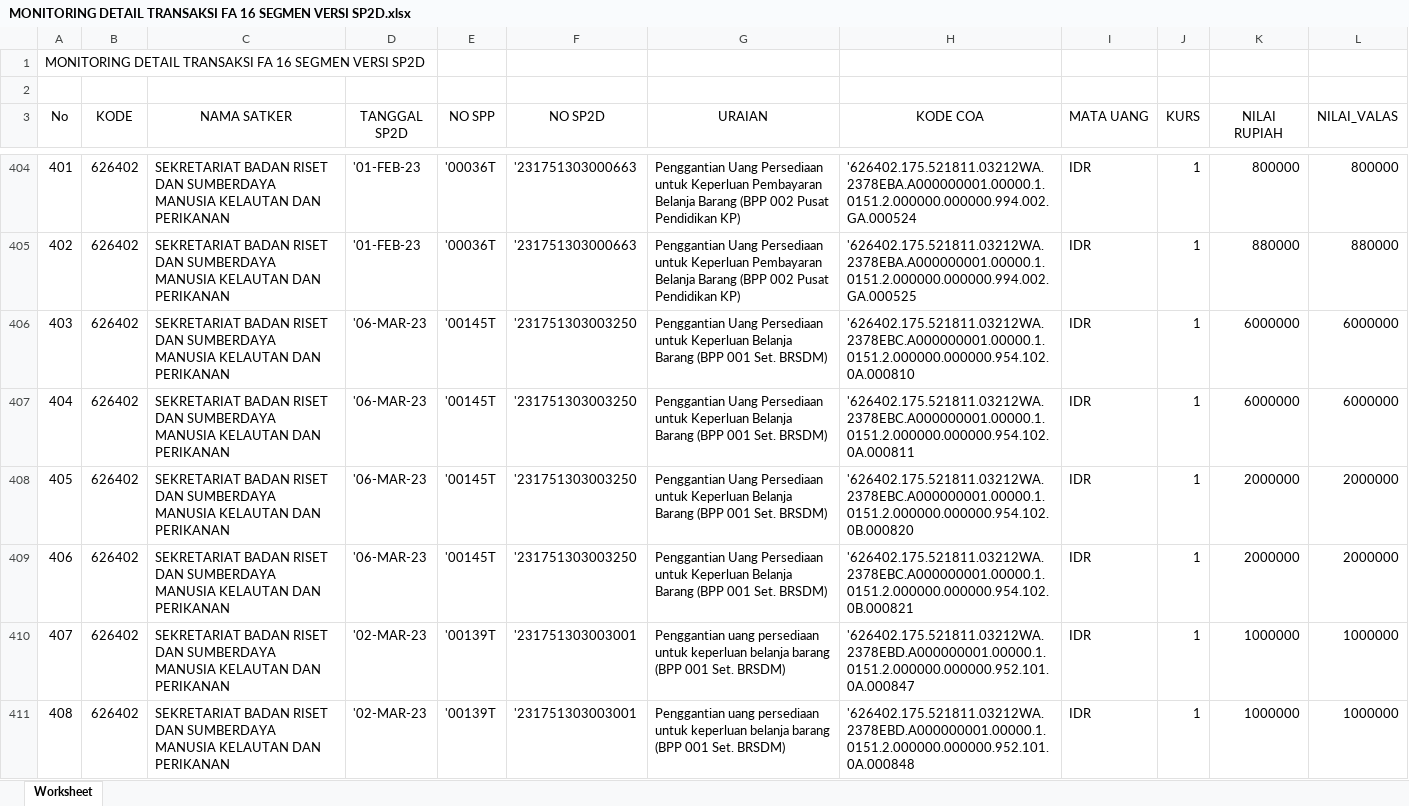
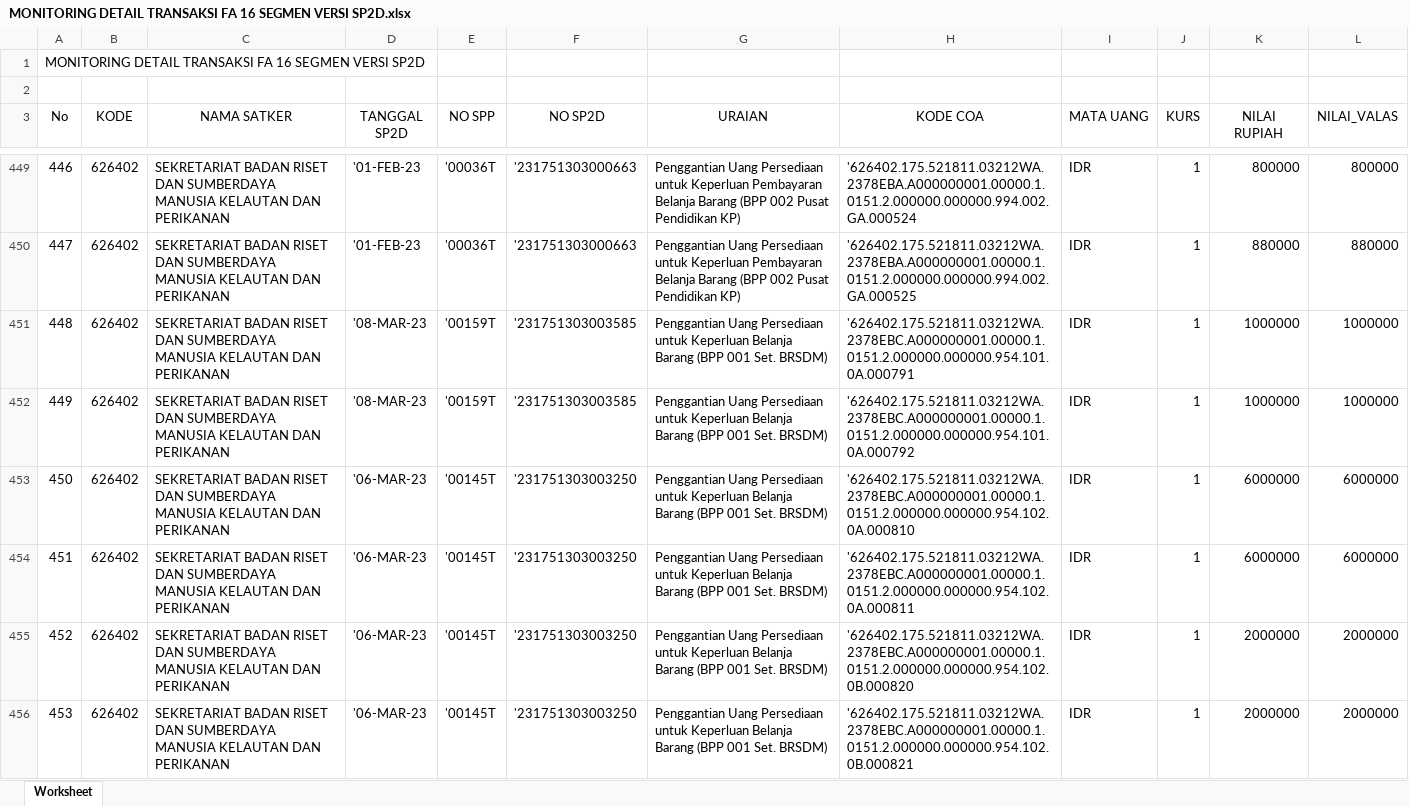
Before and after one commit to edimistiono/TA.2023, an Excel workbook: Database/MONITORING DETAIL TRANSAKSI FA 16 SEGMEN VERSI SP2D.xlsx, sheet Worksheet, drawn as a sheet; only a part is shown, gaps mark what is left out; the shorter side is filled out with more unchanged rows; values as stored, in another font and other column widths than the file's, no borders; the diff covers the shown part only; the diff names each change by its address in the sheet, - before the commit and + after, or states it on an @@ line.

```diff
--- a/Database/MONITORING DETAIL TRANSAKSI FA 16 SEGMEN VERSI SP2D.xlsx (sheet Worksheet)
+++ b/Database/MONITORING DETAIL TRANSAKSI FA 16 SEGMEN VERSI SP2D.xlsx (sheet Worksheet)
@@ column A (No) renumbered from row 59 down @@
+row 451: 448 | 626402 | SEKRETARIAT BADAN RISET DAN SUMBERDAYA MANUSIA KELAUTAN DAN PERIKANAN | '08-MAR-23 | '00159T | '231751303003585 | Penggantian Uang Persediaan untuk Keperluan Belanja Barang (BPP 001 Set. BRSDM) | '626402.175.521811.03212WA.2378EBC.A000000001.00000.1.0151.2.000000.000000.954.101.0A.000791 | IDR | 1 | 1000000 | 1000000
+row 452: 449 | 626402 | SEKRETARIAT BADAN RISET DAN SUMBERDAYA MANUSIA KELAUTAN DAN PERIKANAN | '08-MAR-23 | '00159T | '231751303003585 | Penggantian Uang Persediaan untuk Keperluan Belanja Barang (BPP 001 Set. BRSDM) | '626402.175.521811.03212WA.2378EBC.A000000001.00000.1.0151.2.000000.000000.954.101.0A.000792 | IDR | 1 | 1000000 | 1000000
```
Also changed, not shown: 81 added rows elsewhere in this sheet, Database/SP2D.xlsx.
